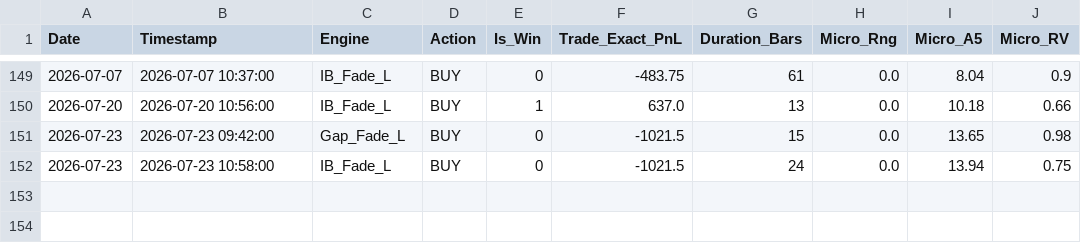
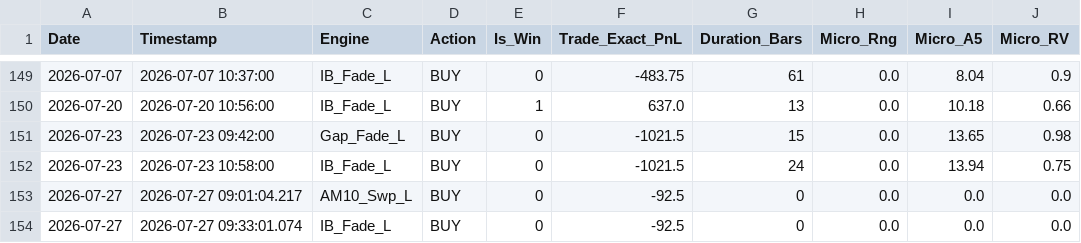
Before and after one commit to LuisPazDev/tradinglab, a CSV file: MES_micro_trades.csv, drawn as a sheet; only a part is shown, gaps mark what is left out; the diff names each change by its address in the sheet, - before the commit and + after, or states it on an @@ line.

```diff
--- a/MES_micro_trades.csv
+++ b/MES_micro_trades.csv
+row 153: 2026-07-27 | 2026-07-27 09:01:04.217 | AM10_Swp_L | BUY | 0 | -92.5 | 0 | 0.0 | 0.0 | 0.0
+row 154: 2026-07-27 | 2026-07-27 09:33:01.074 | IB_Fade_L | BUY | 0 | -92.5 | 0 | 0.0 | 0.0 | 0.0
```
